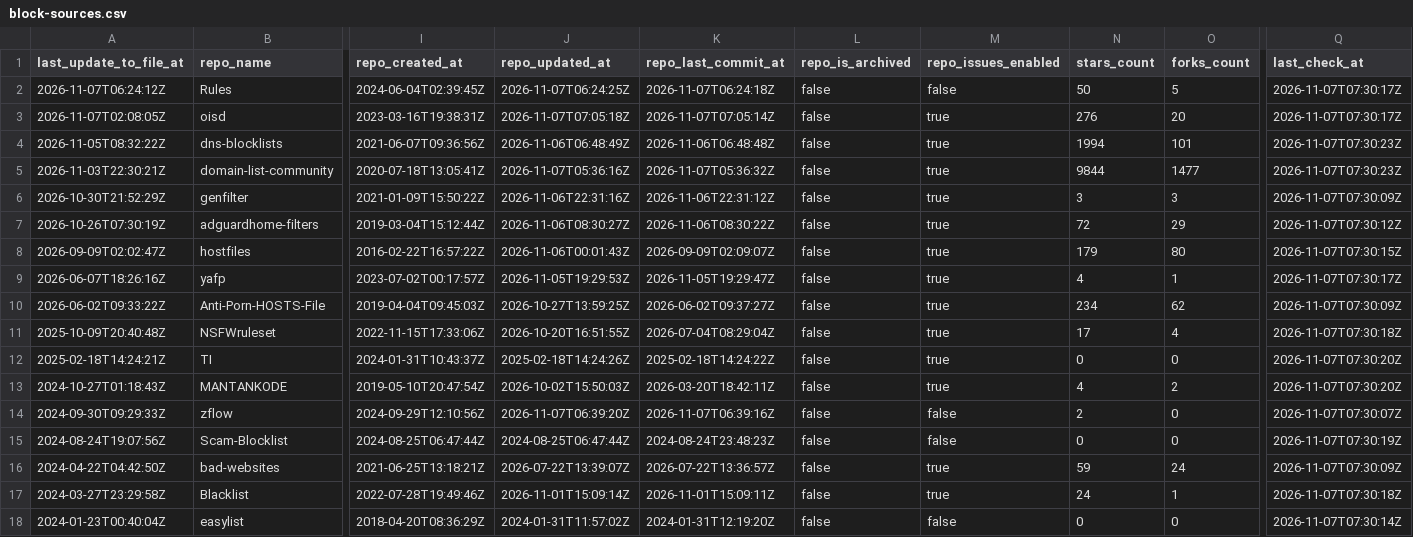
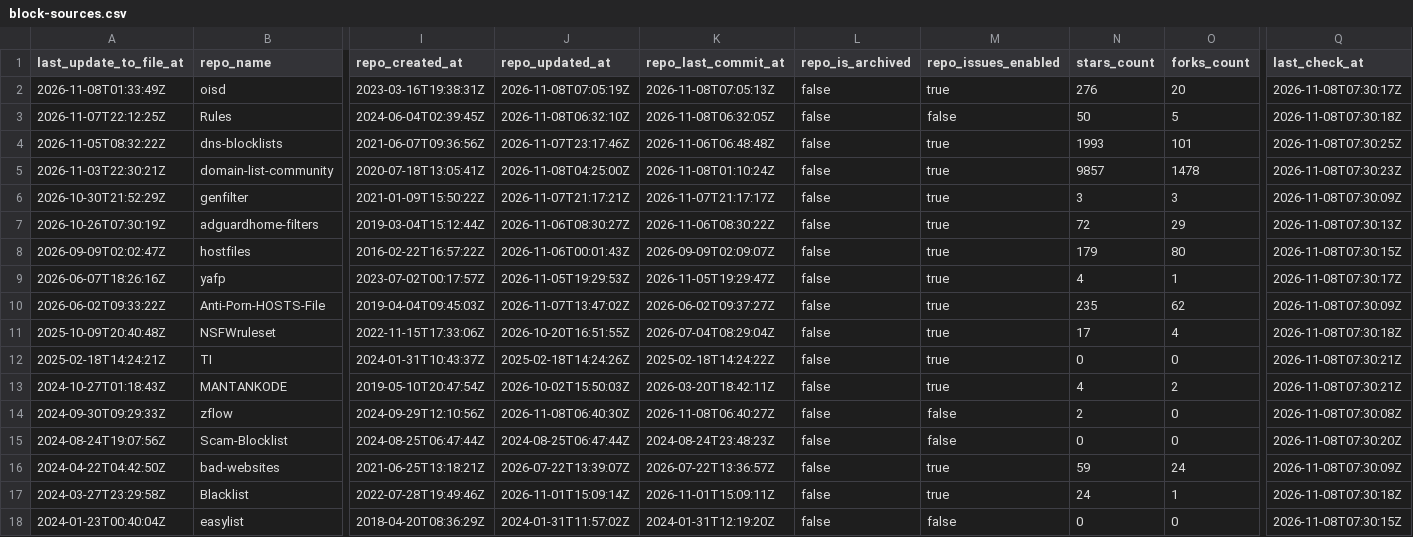
Before and after one commit to Bon-Appetit/porn-domains, a CSV file: blocklist/block-sources.csv, drawn as a sheet; only a part is shown, gaps mark what is left out; removed rows and columns are numbered as before the commit, all else as after; rows hold the shown columns only; the diff covers the shown part only; the diff names each change by its address in the sheet, - before the commit and + after, or states it on an @@ line.

Commit message:
[AUTO] Rebuild CSV files for sources
Runtime: 00h:00m:24s

```diff
--- a/blocklist/block-sources.csv
+++ b/blocklist/block-sources.csv
-row 2: 2026-11-07T06:24:12Z | Rules | 2024-06-04T02:39:45Z | 2026-11-07T06:24:25Z | 2026-11-07T06:24:18Z | false | false | 50 | 5 | 2026-11-07T07:30:17Z
-A2 (last_update_to_file_at): 2026-11-07T02:08:05Z
+A2 (last_update_to_file_at): 2026-11-08T01:33:49Z
-J2 (repo_updated_at): 2026-11-07T07:05:18Z
+J2 (repo_updated_at): 2026-11-08T07:05:19Z
-K2 (repo_last_commit_at): 2026-11-07T07:05:14Z
+K2 (repo_last_commit_at): 2026-11-08T07:05:13Z
-Q2 (last_check_at): 2026-11-07T07:30:17Z
+Q2 (last_check_at): 2026-11-08T07:30:17Z
+row 3: 2026-11-07T22:12:25Z | Rules | 2024-06-04T02:39:45Z | 2026-11-08T06:32:10Z | 2026-11-08T06:32:05Z | false | false | 50 | 5 | 2026-11-08T07:30:18Z
-J4 (repo_updated_at): 2026-11-06T06:48:49Z
+J4 (repo_updated_at): 2026-11-07T23:17:46Z
-N4 (stars_count): 1994
+N4 (stars_count): 1993
-Q4 (last_check_at): 2026-11-07T07:30:23Z
+Q4 (last_check_at): 2026-11-08T07:30:25Z
-J5 (repo_updated_at): 2026-11-07T05:36:16Z
+J5 (repo_updated_at): 2026-11-08T04:25:00Z
-K5 (repo_last_commit_at): 2026-11-07T05:36:32Z
+K5 (repo_last_commit_at): 2026-11-08T01:10:24Z
-N5 (stars_count): 9844
+N5 (stars_count): 9857
-O5 (forks_count): 1477
+O5 (forks_count): 1478
-Q5 (last_check_at): 2026-11-07T07:30:23Z
+Q5 (last_check_at): 2026-11-08T07:30:23Z
-J6 (repo_updated_at): 2026-11-06T22:31:16Z
+J6 (repo_updated_at): 2026-11-07T21:17:21Z
-K6 (repo_last_commit_at): 2026-11-06T22:31:12Z
+K6 (repo_last_commit_at): 2026-11-07T21:17:17Z
-Q6 (last_check_at): 2026-11-07T07:30:09Z
+Q6 (last_check_at): 2026-11-08T07:30:09Z
-Q7 (last_check_at): 2026-11-07T07:30:12Z
+Q7 (last_check_at): 2026-11-08T07:30:13Z
-Q8 (last_check_at): 2026-11-07T07:30:15Z
+Q8 (last_check_at): 2026-11-08T07:30:15Z
-Q9 (last_check_at): 2026-11-07T07:30:17Z
+Q9 (last_check_at): 2026-11-08T07:30:17Z
-J10 (repo_updated_at): 2026-10-27T13:59:25Z
+J10 (repo_updated_at): 2026-11-07T13:47:02Z
-N10 (stars_count): 234
+N10 (stars_count): 235
-Q10 (last_check_at): 2026-11-07T07:30:09Z
+Q10 (last_check_at): 2026-11-08T07:30:09Z
-Q11 (last_check_at): 2026-11-07T07:30:18Z
+Q11 (last_check_at): 2026-11-08T07:30:18Z
-Q12:Q13 (last_check_at): 2026-11-07T07:30:20Z
+Q12:Q13 (last_check_at): 2026-11-08T07:30:21Z
-J14 (repo_updated_at): 2026-11-07T06:39:20Z
+J14 (repo_updated_at): 2026-11-08T06:40:30Z
-K14 (repo_last_commit_at): 2026-11-07T06:39:16Z
+K14 (repo_last_commit_at): 2026-11-08T06:40:27Z
-Q14 (last_check_at): 2026-11-07T07:30:07Z
+Q14 (last_check_at): 2026-11-08T07:30:08Z
-Q15 (last_check_at): 2026-11-07T07:30:19Z
+Q15 (last_check_at): 2026-11-08T07:30:20Z
-Q16 (last_check_at): 2026-11-07T07:30:09Z
+Q16 (last_check_at): 2026-11-08T07:30:09Z
-Q17 (last_check_at): 2026-11-07T07:30:18Z
+Q17 (last_check_at): 2026-11-08T07:30:18Z
-Q18 (last_check_at): 2026-11-07T07:30:14Z
+Q18 (last_check_at): 2026-11-08T07:30:15Z
```
Also changed, not shown: 26 edited cells elsewhere in this file.
